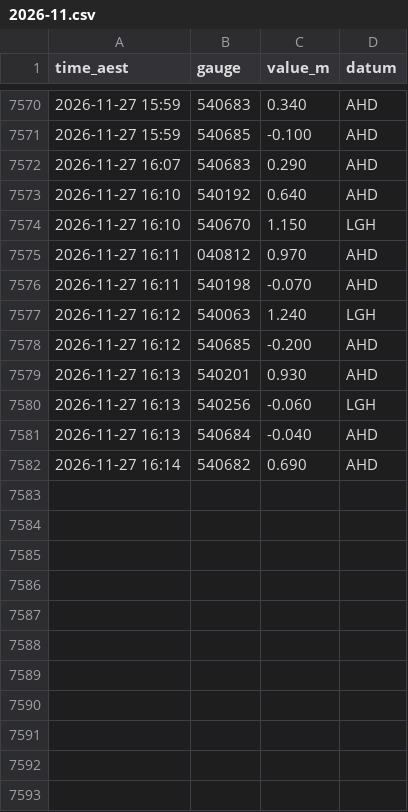
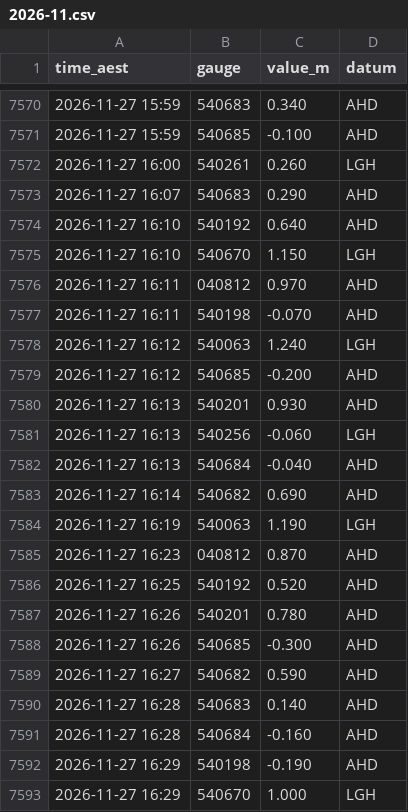
Before and after one commit to RowanP4069/Brisbane-River-tides, a CSV file: bom/2026-11.csv, drawn as a sheet; only a part is shown, gaps mark what is left out; the diff names each change by its address in the sheet, - before the commit and + after, or states it on an @@ line.

Commit message:
Collect BoM + Bar 2026-11-27 16:47 AEST (OptiPlex)

```diff
--- a/bom/2026-11.csv
+++ b/bom/2026-11.csv
+row 7572: 2026-11-27 16:00 | 540261 | 0.260 | LGH
+row 7584: 2026-11-27 16:19 | 540063 | 1.190 | LGH
+row 7585: 2026-11-27 16:23 | 040812 | 0.870 | AHD
+row 7586: 2026-11-27 16:25 | 540192 | 0.520 | AHD
+row 7587: 2026-11-27 16:26 | 540201 | 0.780 | AHD
+row 7588: 2026-11-27 16:26 | 540685 | -0.300 | AHD
+row 7589: 2026-11-27 16:27 | 540682 | 0.590 | AHD
+row 7590: 2026-11-27 16:28 | 540683 | 0.140 | AHD
+row 7591: 2026-11-27 16:28 | 540684 | -0.160 | AHD
+row 7592: 2026-11-27 16:29 | 540198 | -0.190 | AHD
+row 7593: 2026-11-27 16:29 | 540670 | 1.000 | LGH
```
Also changed, not shown: 1 other file.
